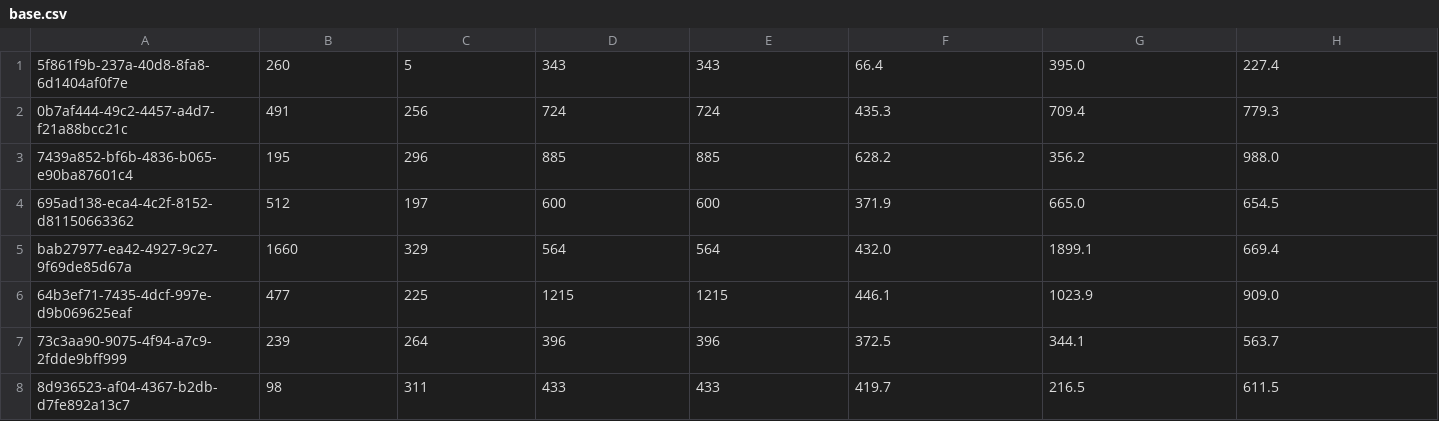
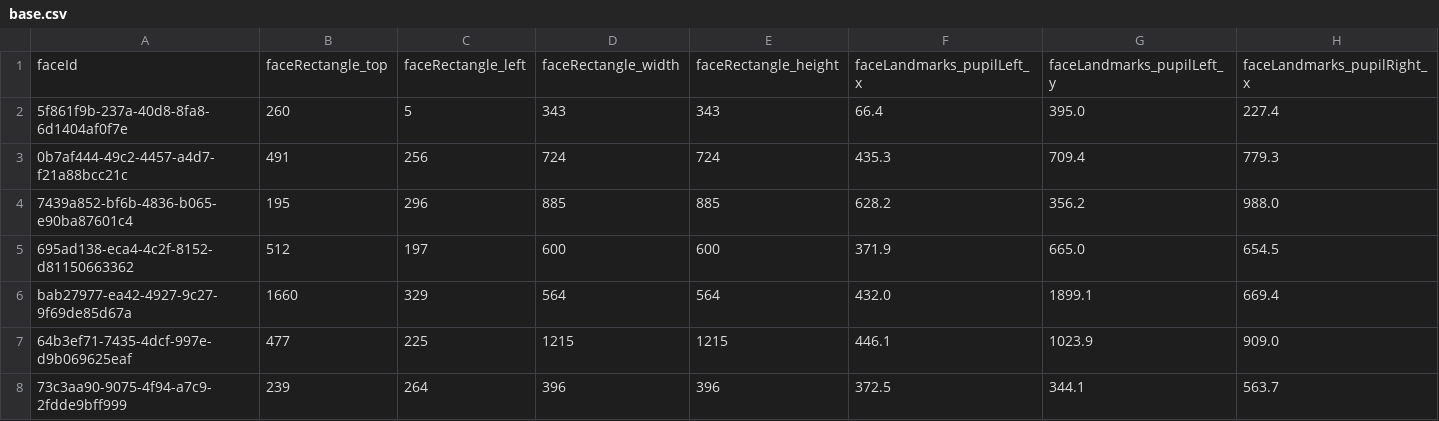
Before and after one commit to raphaelfp/hsml, a CSV file: base.csv, drawn as a sheet; only a part is shown; the shorter side is filled out with more unchanged rows; rows hold the shown columns only; the diff names each change by its address in the sheet, - before the commit and + after, or states it on an @@ line.

Commit message:
Atualizada base com os labels de cada coluna.

```diff
--- a/base.csv
+++ b/base.csv
+row 1: faceId | faceRectangle_top | faceRectangle_left | faceRectangle_width | faceRectangle_height | faceLandmarks_pupilLeft_x | faceLandmarks_pupilLeft_y | faceLandmarks_pupilRight_x
```
